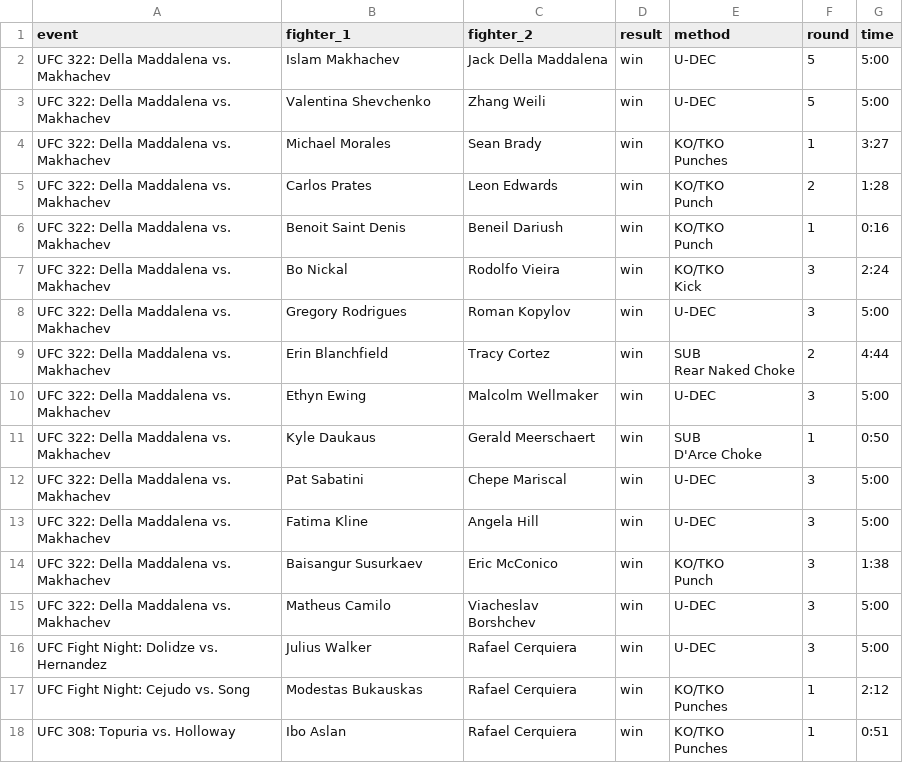
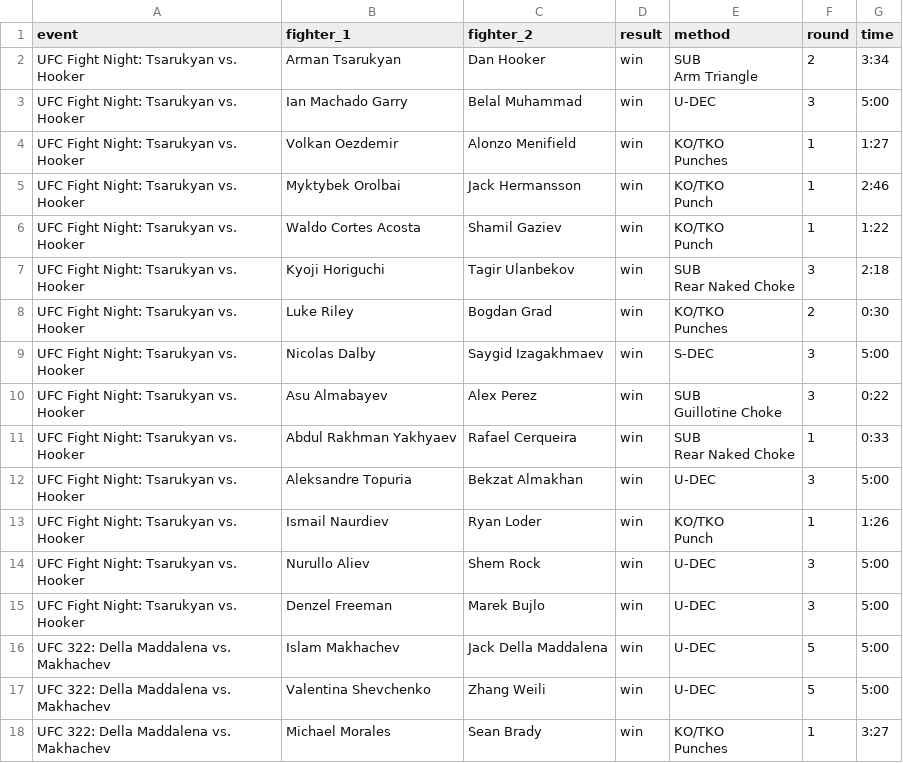
Before and after one commit to JodhbirS/FightEV, a CSV file: backend/data/ufcfights.csv, drawn as a sheet; only a part is shown; the shorter side is filled out with more unchanged rows; ↵ is a line break in a cell; the diff names each change by its address in the sheet, - before the commit and + after, or states it on an @@ line.

```diff
--- a/backend/data/ufcfights.csv
+++ b/backend/data/ufcfights.csv
+row 2: UFC Fight Night: Tsarukyan vs. Hooker | Arman Tsarukyan | Dan Hooker | win | SUB ↵ Arm Triangle | 2 | 3:34
+row 3: UFC Fight Night: Tsarukyan vs. Hooker | Ian Machado Garry | Belal Muhammad | win | U-DEC | 3 | 5:00
+row 4: UFC Fight Night: Tsarukyan vs. Hooker | Volkan Oezdemir | Alonzo Menifield | win | KO/TKO ↵ Punches | 1 | 1:27
+row 5: UFC Fight Night: Tsarukyan vs. Hooker | Myktybek Orolbai | Jack Hermansson | win | KO/TKO ↵ Punch | 1 | 2:46
+row 6: UFC Fight Night: Tsarukyan vs. Hooker | Waldo Cortes Acosta | Shamil Gaziev | win | KO/TKO ↵ Punch | 1 | 1:22
+row 7: UFC Fight Night: Tsarukyan vs. Hooker | Kyoji Horiguchi | Tagir Ulanbekov | win | SUB ↵ Rear Naked Choke | 3 | 2:18
+row 8: UFC Fight Night: Tsarukyan vs. Hooker | Luke Riley | Bogdan Grad | win | KO/TKO ↵ Punches | 2 | 0:30
+row 9: UFC Fight Night: Tsarukyan vs. Hooker | Nicolas Dalby | Saygid Izagakhmaev | win | S-DEC | 3 | 5:00
+row 10: UFC Fight Night: Tsarukyan vs. Hooker | Asu Almabayev | Alex Perez | win | SUB ↵ Guillotine Choke | 3 | 0:22
+row 11: UFC Fight Night: Tsarukyan vs. Hooker | Abdul Rakhman Yakhyaev | Rafael Cerqueira | win | SUB ↵ Rear Naked Choke | 1 | 0:33
+row 12: UFC Fight Night: Tsarukyan vs. Hooker | Aleksandre Topuria | Bekzat Almakhan | win | U-DEC | 3 | 5:00
+row 13: UFC Fight Night: Tsarukyan vs. Hooker | Ismail Naurdiev | Ryan Loder | win | KO/TKO ↵ Punch | 1 | 1:26
+row 14: UFC Fight Night: Tsarukyan vs. Hooker | Nurullo Aliev | Shem Rock | win | U-DEC | 3 | 5:00
+row 15: UFC Fight Night: Tsarukyan vs. Hooker | Denzel Freeman | Marek Bujlo | win | U-DEC | 3 | 5:00
```
